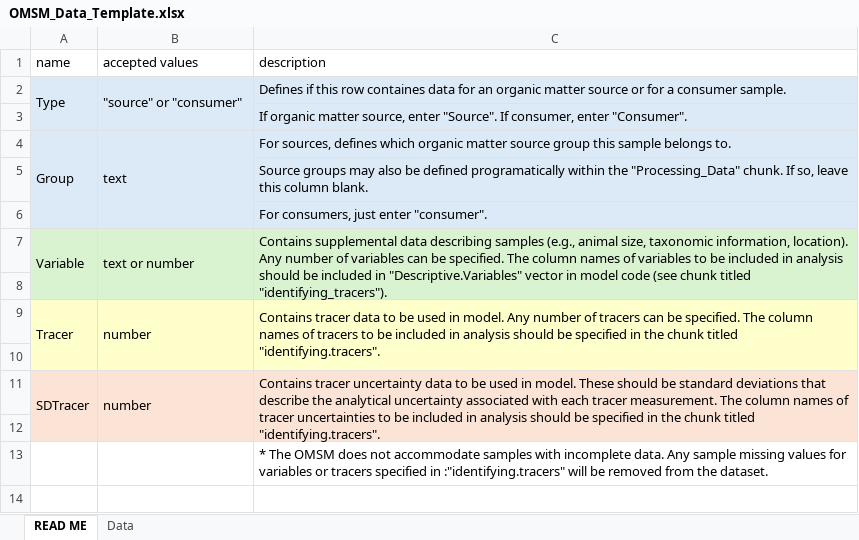
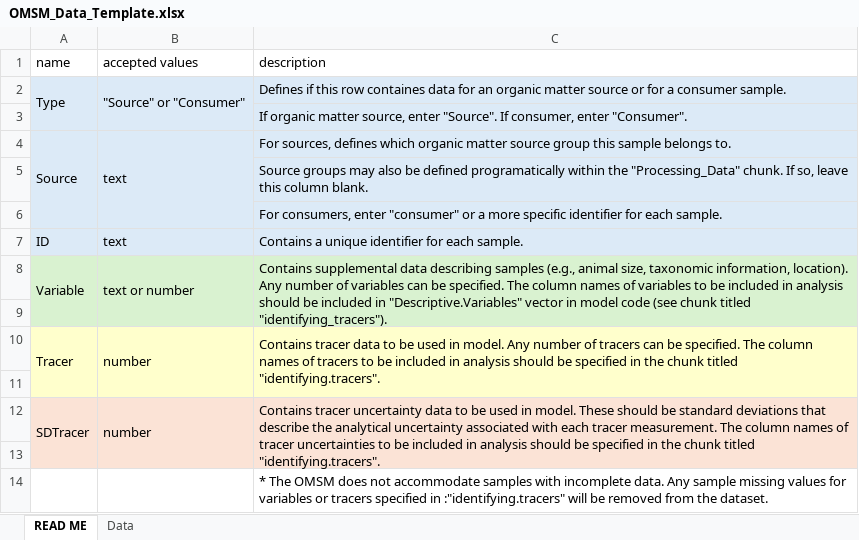
Before and after one commit to CH-Shea/Organic-Matter-Supply-Model, an Excel workbook: Data/OMSM_Data_Template.xlsx, sheet READ ME, drawn as a sheet; values as stored, in another font and other column widths than the file's, no borders; the diff names each change by its address in the sheet, - before the commit and + after, or states it on an @@ line.

```diff
--- a/Data/OMSM_Data_Template.xlsx (sheet READ ME)
+++ b/Data/OMSM_Data_Template.xlsx (sheet READ ME)
-B2 (accepted values): "source" or "consumer"
+B2 (accepted values): "Source" or "Consumer"
-A4 (name): Group
+A4 (name): Source
-C6 (description): For consumers, just enter "consumer".
+C6 (description): For consumers, enter "consumer" or a more specific identifier for each sample.
+row 7: ID | text | Contains a unique identifier for each sample.
```
Also changed, not shown: sheet Data, Data/AA-CSIA_5N.xlsx, Data/AA-CSIA_8N.xlsx, 13 other files.
